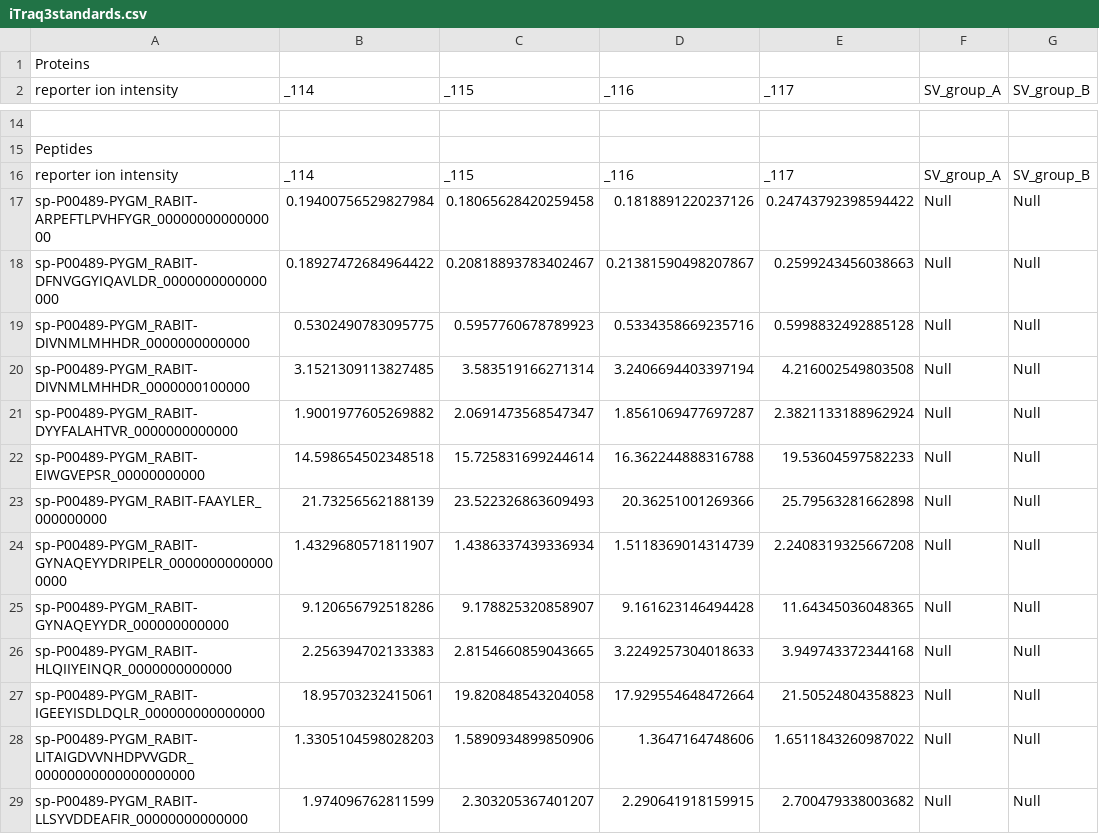
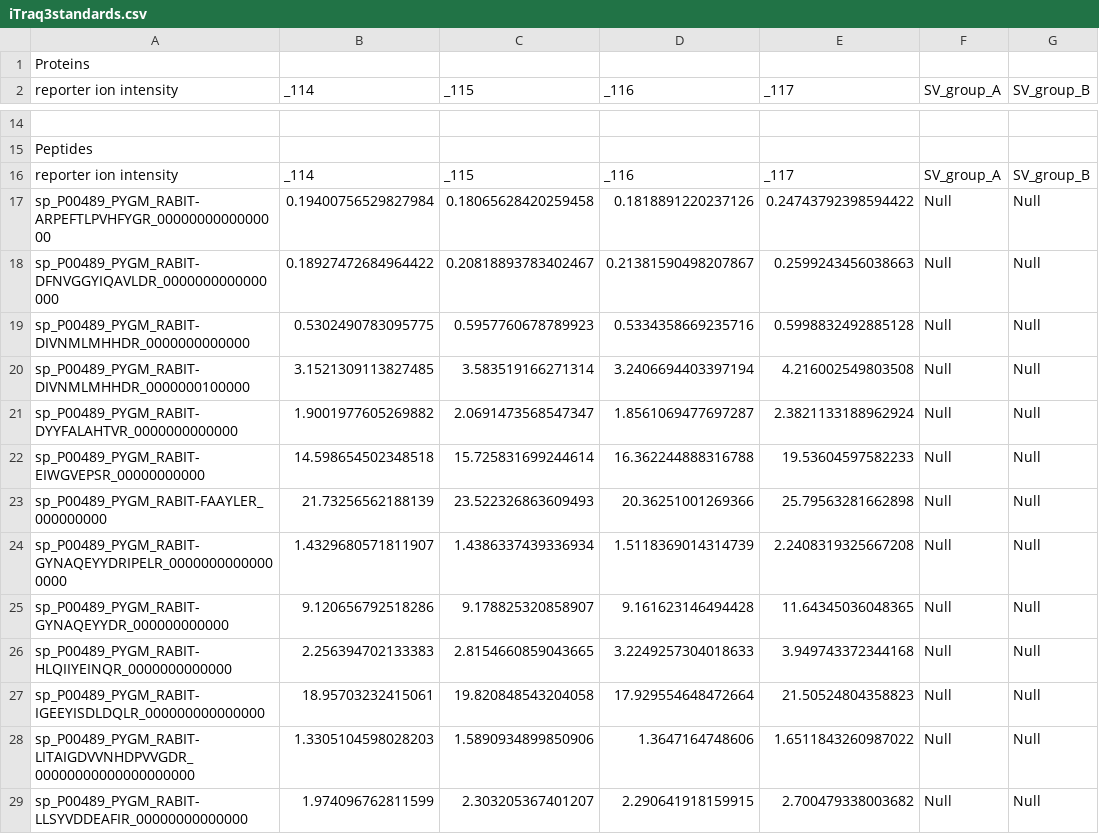
Before and after one commit to PGB-LIV/mzqLibrary, a CSV file: iTraq3standards.csv, drawn as a sheet; only a part is shown, gaps mark what is left out; the diff covers the shown part only.

Commit message:
1. implement autoAssign function in MzqData 2. implement the basic expand style for html converter 3. code change: unsolved peptides in MzqData is split into two variables due to the factor that one peptide may relate to more than one protein. This does not apply to feature to peptide
next step
1. polish html converter: add css style and quantitation values
2. add global quant layer
3. add mztab converter

```diff
--- a/iTraq3standards.csv
+++ b/iTraq3standards.csv
@@ -16,14 +16,14 @@ Peptides
 reporter ion intensity,_114,_115,_116,_117,SV_group_A,SV_group_B
-sp-P00489-PYGM_RABIT-ARPEFTLPVHFYGR_0000000000000000,0.19400756529827984,0.18065628420259458,0.1818891220237126,0.24743792398594422,Null,Null
-sp-P00489-PYGM_RABIT-DFNVGGYIQAVLDR_0000000000000000,0.18927472684964422,0.20818893783402467,0.21381590498207867,0.2599243456038663,Null,Null
-sp-P00489-PYGM_RABIT-DIVNMLMHHDR_0000000000000,0.5302490783095775,0.5957760678789923,0.5334358669235716,0.5998832492885128,Null,Null
-sp-P00489-PYGM_RABIT-DIVNMLMHHDR_0000000100000,3.1521309113827485,3.583519166271314,3.2406694403397194,4.216002549803508,Null,Null
-sp-P00489-PYGM_RABIT-DYYFALAHTVR_0000000000000,1.9001977605269882,2.0691473568547347,1.8561069477697287,2.3821133188962924,Null,Null
-sp-P00489-PYGM_RABIT-EIWGVEPSR_00000000000,14.598654502348518,15.725831699244614,16.362244888316788,19.53604597582233,Null,Null
-sp-P00489-PYGM_RABIT-FAAYLER_000000000,21.73256562188139,23.522326863609493,20.36251001269366,25.79563281662898,Null,Null
-sp-P00489-PYGM_RABIT-GYNAQEYYDRIPELR_00000000000000000,1.4329680571811907,1.4386337439336934,1.5118369014314739,2.2408319325667208,Null,Null
-sp-P00489-PYGM_RABIT-GYNAQEYYDR_000000000000,9.120656792518286,9.178825320858907,9.161623146494428,11.64345036048365,Null,Null
-sp-P00489-PYGM_RABIT-HLQIIYEINQR_0000000000000,2.256394702133383,2.8154660859043665,3.2249257304018633,3.949743372344168,Null,Null
-sp-P00489-PYGM_RABIT-IGEEYISDLDQLR_000000000000000,18.95703232415061,19.820848543204058,17.929554648472664,21.50524804358823,Null,Null
-sp-P00489-PYGM_RABIT-LITAIGDVVNHDPVVGDR_00000000000000000000,1.3305104598028203,1.5890934899850906,1.3647164748606,1.6511843260987022,Null,Null
-sp-P00489-PYGM_RABIT-LLSYVDDEAFIR_00000000000000,1.974096762811599,2.303205367401207,2.290641918159915,2.700479338003682,Null,Null
+sp_P00489_PYGM_RABIT-ARPEFTLPVHFYGR_0000000000000000,0.19400756529827984,0.18065628420259458,0.1818891220237126,0.24743792398594422,Null,Null
+sp_P00489_PYGM_RABIT-DFNVGGYIQAVLDR_0000000000000000,0.18927472684964422,0.20818893783402467,0.21381590498207867,0.2599243456038663,Null,Null
+sp_P00489_PYGM_RABIT-DIVNMLMHHDR_0000000000000,0.5302490783095775,0.5957760678789923,0.5334358669235716,0.5998832492885128,Null,Null
+sp_P00489_PYGM_RABIT-DIVNMLMHHDR_0000000100000,3.1521309113827485,3.583519166271314,3.2406694403397194,4.216002549803508,Null,Null
+sp_P00489_PYGM_RABIT-DYYFALAHTVR_0000000000000,1.9001977605269882,2.0691473568547347,1.8561069477697287,2.3821133188962924,Null,Null
+sp_P00489_PYGM_RABIT-EIWGVEPSR_00000000000,14.598654502348518,15.725831699244614,16.362244888316788,19.53604597582233,Null,Null
+sp_P00489_PYGM_RABIT-FAAYLER_000000000,21.73256562188139,23.522326863609493,20.36251001269366,25.79563281662898,Null,Null
+sp_P00489_PYGM_RABIT-GYNAQEYYDRIPELR_00000000000000000,1.4329680571811907,1.4386337439336934,1.5118369014314739,2.2408319325667208,Null,Null
+sp_P00489_PYGM_RABIT-GYNAQEYYDR_000000000000,9.120656792518286,9.178825320858907,9.161623146494428,11.64345036048365,Null,Null
+sp_P00489_PYGM_RABIT-HLQIIYEINQR_0000000000000,2.256394702133383,2.8154660859043665,3.2249257304018633,3.949743372344168,Null,Null
+sp_P00489_PYGM_RABIT-IGEEYISDLDQLR_000000000000000,18.95703232415061,19.820848543204058,17.929554648472664,21.50524804358823,Null,Null
+sp_P00489_PYGM_RABIT-LITAIGDVVNHDPVVGDR_00000000000000000000,1.3305104598028203,1.5890934899850906,1.3647164748606,1.6511843260987022,Null,Null
+sp_P00489_PYGM_RABIT-LLSYVDDEAFIR_00000000000000,1.974096762811599,2.303205367401207,2.290641918159915,2.700479338003682,Null,Null
```
Also changed, not shown: 81 edited cells elsewhere in this file, 12 other files.
